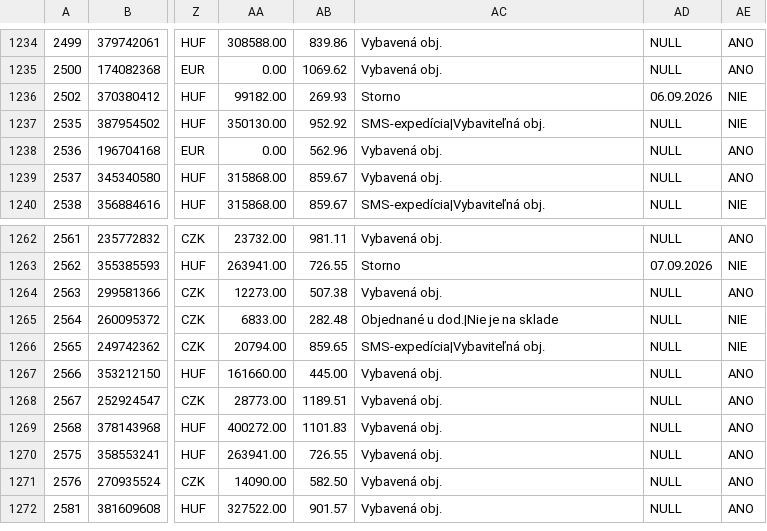
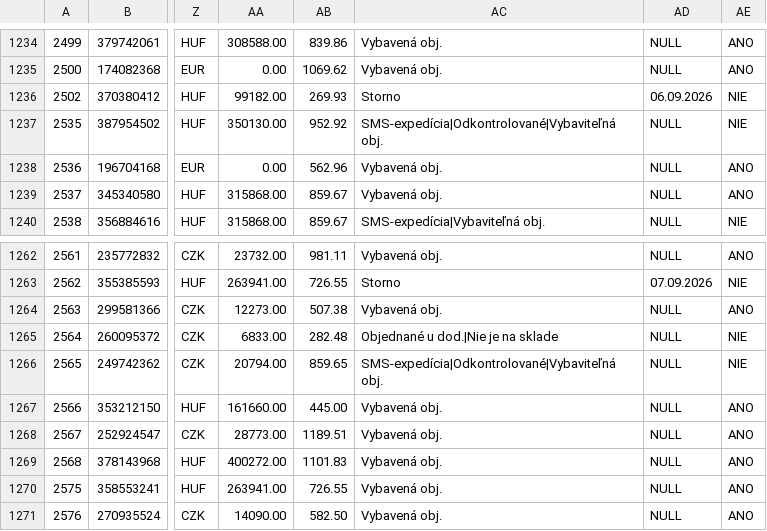
Before and after one commit to siso9993/orders-api, a CSV file: api/pohoda_orders.csv, drawn as a sheet; only a part is shown, gaps mark what is left out; the shorter side is filled out with more unchanged rows; the diff covers the shown part only; the diff names each change by its address in the sheet, - before the commit and + after, or states it on an @@ line.

```diff
--- a/api/pohoda_orders.csv
+++ b/api/pohoda_orders.csv
-AC1237: SMS-expedícia|Vybaviteľná obj.
+AC1237: SMS-expedícia|Odkontrolované|Vybaviteľná obj.
-AC1266: SMS-expedícia|Vybaviteľná obj.
+AC1266: SMS-expedícia|Odkontrolované|Vybaviteľná obj.
```
Also changed, not shown: 3 added rows and 18 edited cells elsewhere in this file.
